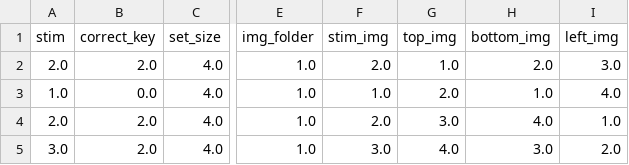
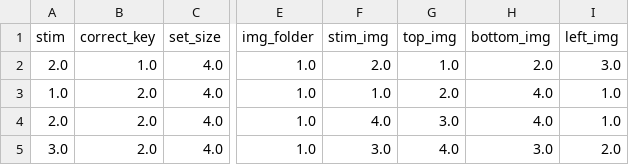
Before and after one commit to ti55987/sequences, a CSV file: shaping/shaping1_learning.csv, drawn as a sheet; only a part is shown, gaps mark what is left out; the diff names each change by its address in the sheet, - before the commit and + after, or states it on an @@ line.

```diff
--- a/shaping/shaping1_learning.csv
+++ b/shaping/shaping1_learning.csv
-B2 (correct_key): 2.0
+B2 (correct_key): 1.0
-B3 (correct_key): 0.0
+B3 (correct_key): 2.0
-H3 (bottom_img): 1.0
+H3 (bottom_img): 4.0
-I3 (left_img): 4.0
+I3 (left_img): 1.0
-F4 (stim_img): 2.0
+F4 (stim_img): 4.0
```
Also changed, not shown: 3 other files.
